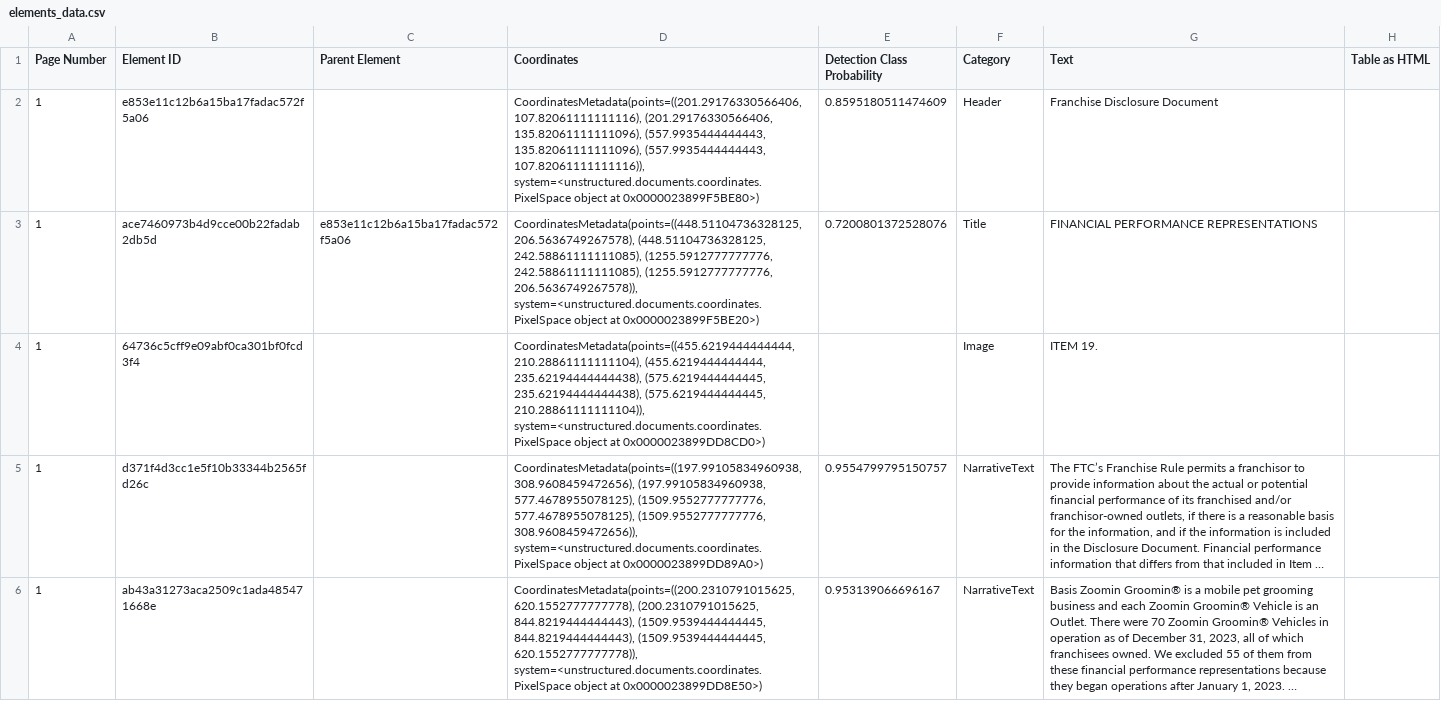
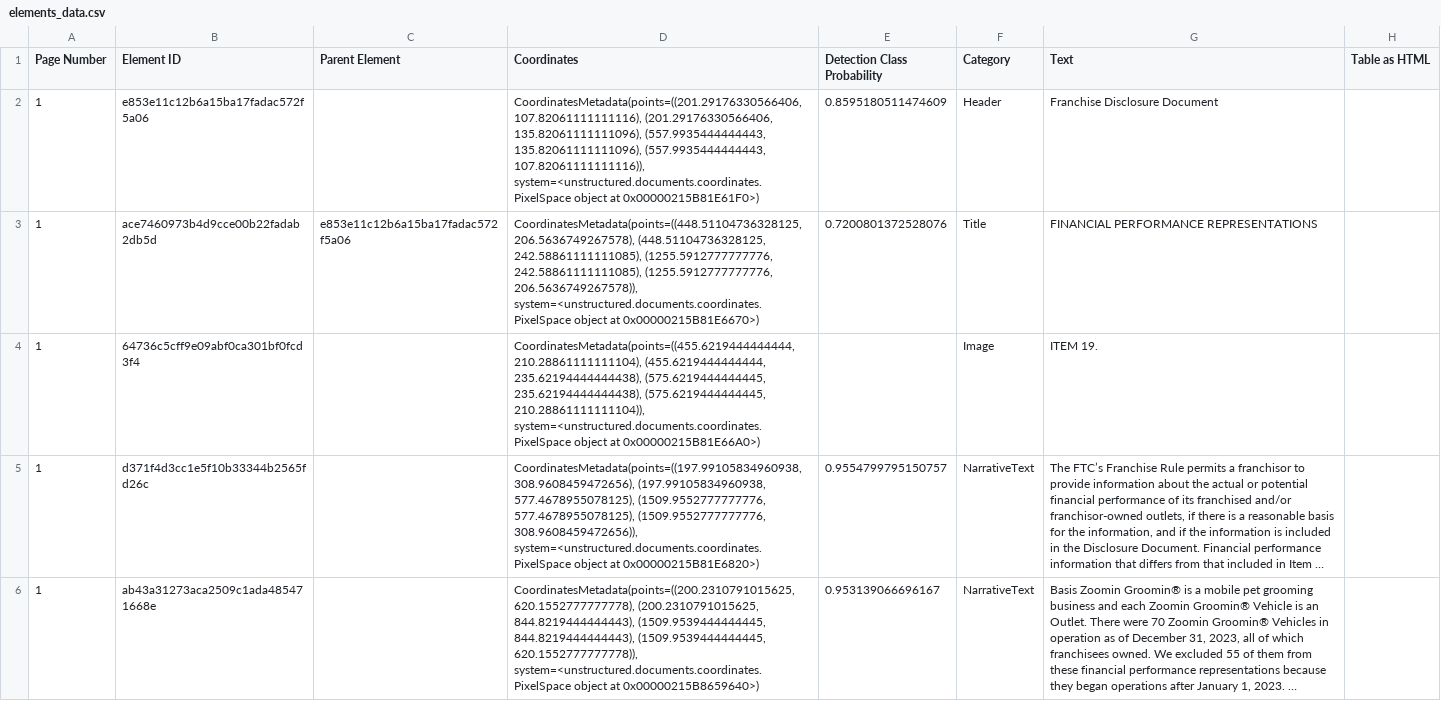
Before and after one commit to mmarcus006/UnstructuredFinal, a CSV file: New_src/samples/elements_data.csv, drawn as a sheet; only a part is shown; long unchanged cells end in …; the diff covers the shown part only; the diff names each change by its address in the sheet, - before the commit and + after, or states it on an @@ line.

```diff
--- a/New_src/samples/elements_data.csv
+++ b/New_src/samples/elements_data.csv
-D2 (Coordinates): …object at 0x0000023899F5BE80>)
+D2 (Coordinates): …object at 0x00000215B81E61F0>)
-D3 (Coordinates): …object at 0x0000023899F5BE20>)
+D3 (Coordinates): …object at 0x00000215B81E6670>)
-D4 (Coordinates): …object at 0x0000023899DD8CD0>)
+D4 (Coordinates): …object at 0x00000215B81E66A0>)
-D5 (Coordinates): …object at 0x0000023899DD89A0>)
+D5 (Coordinates): …object at 0x00000215B81E6820>)
-D6 (Coordinates): …object at 0x0000023899DD8E50>)
+D6 (Coordinates): …object at 0x00000215B8659640>)
```
Also changed, not shown: 5 edited cells elsewhere in this file, 7 other files.
